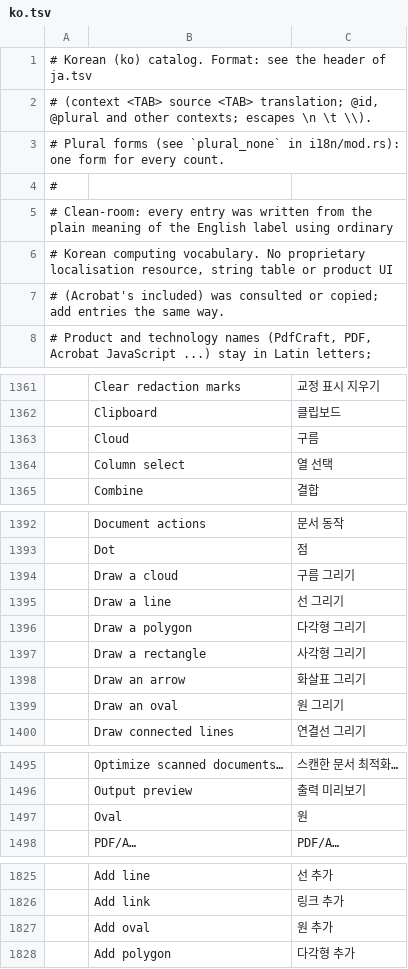
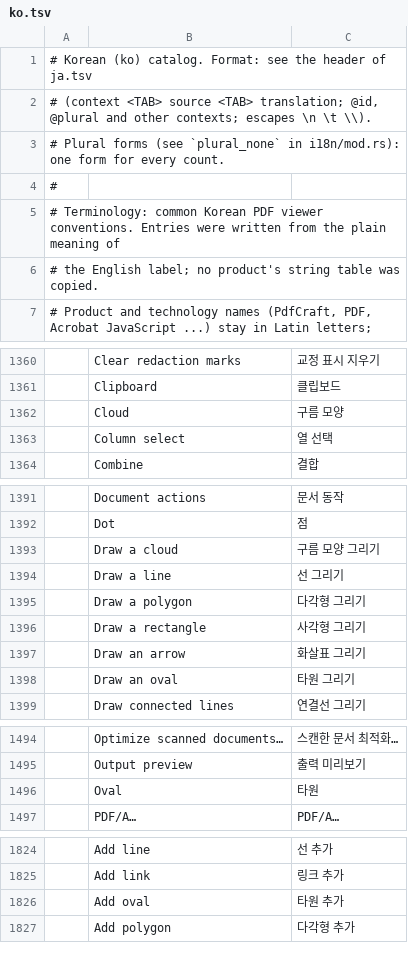
Before and after one commit to rlaks5757/pdfcraft, a TSV file: crates/ui-egui/src/i18n/ko.tsv, drawn as a sheet; only a part is shown, gaps mark what is left out; removed rows and columns are numbered as before the commit, all else as after; the diff covers the shown part only; the diff names each change by its address in the sheet, - before the commit and + after, or states it on an @@ line.

```diff
--- a/crates/ui-egui/src/i18n/ko.tsv
+++ b/crates/ui-egui/src/i18n/ko.tsv
-A5: # Clean-room: every entry was written from the plain meaning of the English label using ordinary
+A5: # Terminology: common Korean PDF viewer conventions. Entries were written from the plain meaning of
-A6: # Korean computing vocabulary. No proprietary localisation resource, string table or product UI
+A6: # the English label; no product's string table was copied.
-row 7: # (Acrobat's included) was consulted or copied; add entries the same way.
-C1362: 구름
+C1362: 구름 모양
-C1393: 구름 그리기
+C1393: 구름 모양 그리기
-C1398: 원 그리기
+C1398: 타원 그리기
-C1496: 원
+C1496: 타원
-C1826: 원 추가
+C1826: 타원 추가
```
Also changed, not shown: 2 edited cells elsewhere in this file, 5 other files.
